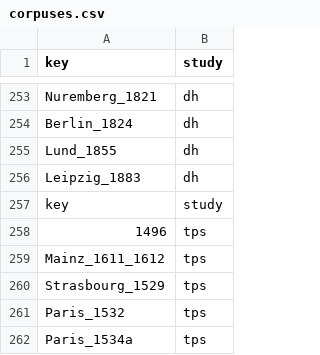
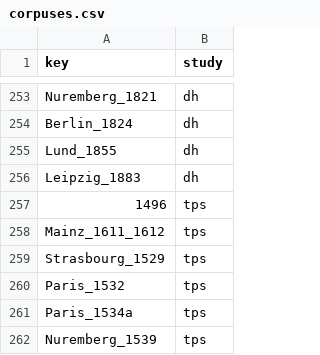
Before and after one commit to Euclides-EM/elements-resource-box, a CSV file: public/docs/corpuses.csv, drawn as a sheet; only a part is shown, gaps mark what is left out; the shorter side is filled out with more unchanged rows; the diff names each change by its address in the sheet, - before the commit and + after, or states it on an @@ line.

```diff
--- a/public/docs/corpuses.csv
+++ b/public/docs/corpuses.csv
-row 257: key | study
```
Also changed, not shown: public/docs/items_print.csv, public/docs/mentions.csv, 7 other files.
